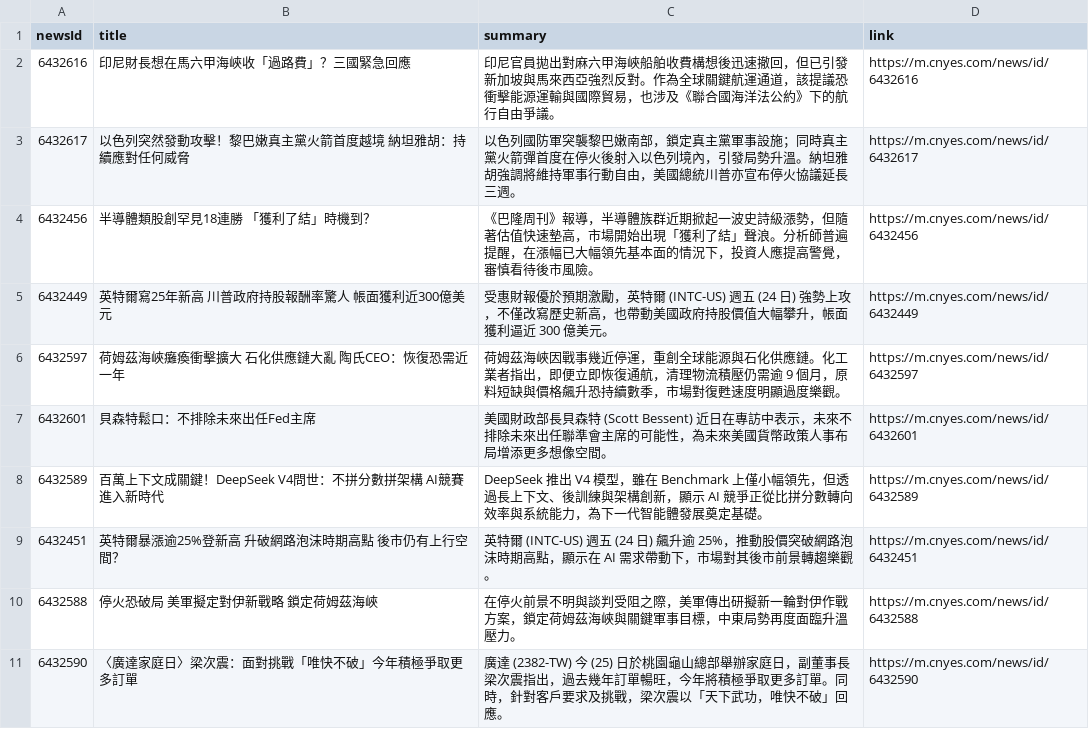
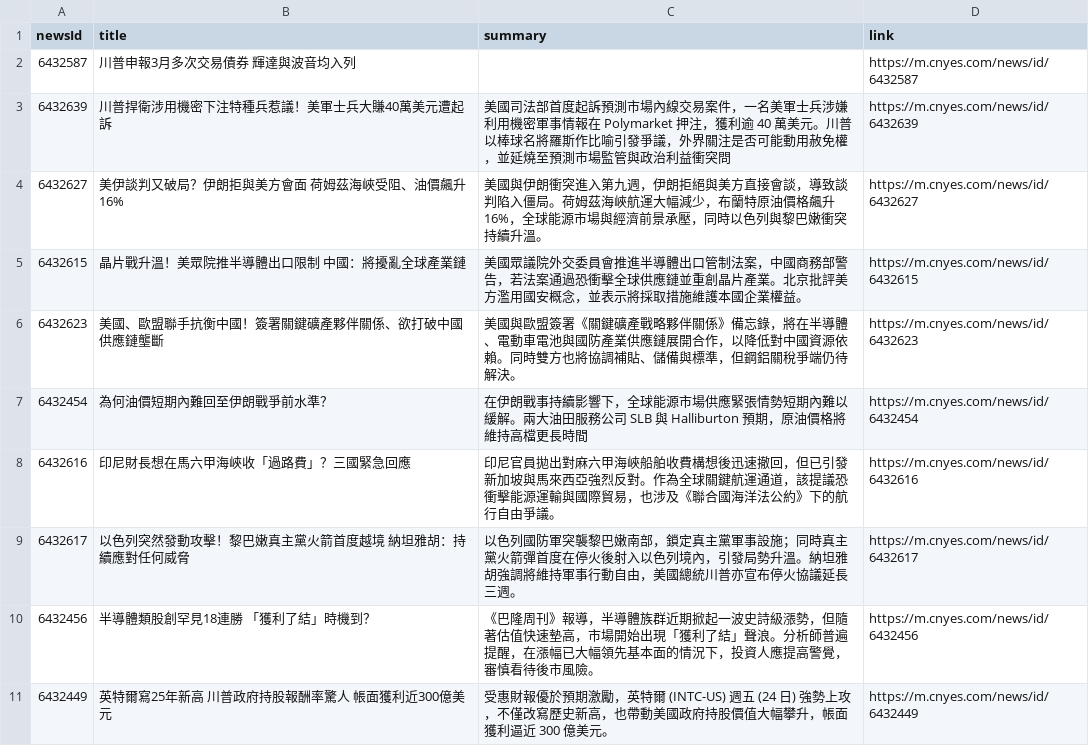
Before and after one commit to MaxDong168/test_github_actions, a CSV file: news.csv, drawn as a sheet; only a part is shown; the shorter side is filled out with more unchanged rows.

```diff
--- a/news.csv
+++ b/news.csv
@@ -1,2 +1,8 @@
 newsId,title,summary,link
+6432587,川普申報3月多次交易債券 輝達與波音均入列,,https://m.cnyes.com/news/id/6432587
+6432639,川普捍衛涉用機密下注特種兵惹議！美軍士兵大賺40萬美元遭起訴,美國司法部首度起訴預測市場內線交易案件，一名美軍士兵涉嫌利用機密軍事情報在 Polymarket 押注，獲利逾 40 萬美元。川普以棒球名將羅斯作比喻引發爭議，外界關注是否可能動用赦免權，並延燒至預測市場監管與政治利益衝突問,https://m.cnyes.com/news/id/6432639
+6432627,美伊談判又破局？伊朗拒與美方會面　荷姆茲海峽受阻、油價飆升16%,美國與伊朗衝突進入第九週，伊朗拒絕與美方直接會談，導致談判陷入僵局。荷姆茲海峽航運大幅減少，布蘭特原油價格飆升 16%，全球能源市場與經濟前景承壓，同時以色列與黎巴嫩衝突持續升溫。,https://m.cnyes.com/news/id/6432627
+6432615,晶片戰升溫！美眾院推半導體出口限制　中國：將擾亂全球產業鏈,美國眾議院外交委員會推進半導體出口管制法案，中國商務部警告，若法案通過恐衝擊全球供應鏈並重創晶片產業。北京批評美方濫用國安概念，並表示將採取措施維護本國企業權益。,https://m.cnyes.com/news/id/6432615
+6432623,美國、歐盟聯手抗衡中國！簽署關鍵礦產夥伴關係、欲打破中國供應鏈壟斷,美國與歐盟簽署《關鍵礦產戰略夥伴關係》備忘錄，將在半導體、電動車電池與國防產業供應鏈展開合作，以降低對中國資源依賴。同時雙方也將協調補貼、儲備與標準，但鋼鋁關稅爭端仍待解決。,https://m.cnyes.com/news/id/6432623
+6432454,為何油價短期內難回至伊朗戰爭前水準？,在伊朗戰事持續影響下，全球能源市場供應緊張情勢短期內難以緩解。兩大油田服務公司 SLB 與 Halliburton 預期，原油價格將維持高檔更長時間,https://m.cnyes.com/news/id/6432454
 6432616,印尼財長想在馬六甲海峽收「過路費」？三國緊急回應,印尼官員拋出對麻六甲海峽船舶收費構想後迅速撤回，但已引發新加坡與馬來西亞強烈反對。作為全球關鍵航運通道，該提議恐衝擊能源運輸與國際貿易，也涉及《聯合國海洋法公約》下的航行自由爭議。,https://m.cnyes.com/news/id/6432616
```
